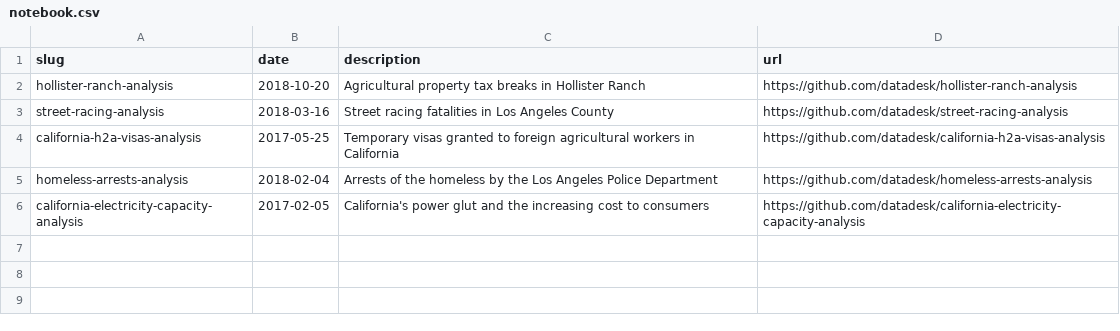
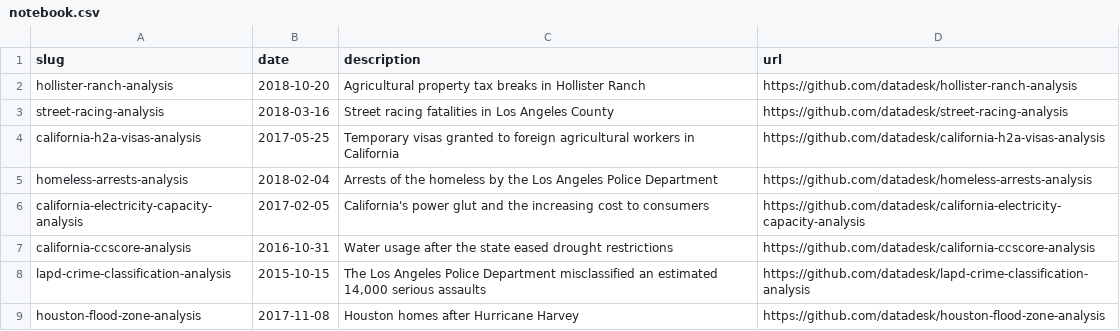
Before and after one commit to datadesk/notebooks, a CSV file: notebook.csv, drawn as a sheet.

Commit message:
A couple more

```diff
--- a/notebook.csv
+++ b/notebook.csv
@@ -6 +6,4 @@ homeless-arrests-analysis,2018-02-04,Arrests of the homeless by the Los Angeles
 california-electricity-capacity-analysis,2017-02-05,California's power glut and the increasing cost to consumers,https://github.com/datadesk/california-electricity-capacity-analysis
+california-ccscore-analysis,2016-10-31,Water usage after the state eased drought restrictions,https://github.com/datadesk/california-ccscore-analysis
+lapd-crime-classification-analysis,2015-10-15,"The Los Angeles Police Department misclassified an estimated 14,000 serious assaults",https://github.com/datadesk/lapd-crime-classification-analysis
+houston-flood-zone-analysis,2017-11-08,Houston homes after Hurricane Harvey,https://github.com/datadesk/houston-flood-zone-analysis
```
